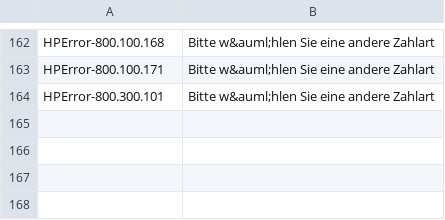
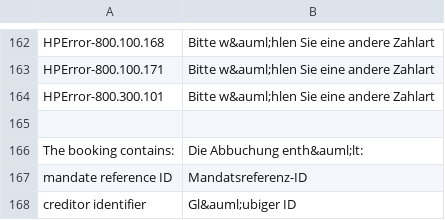
Before and after one commit to heidelpay/magento-cd-edition, a CSV file: app/locale/de_DE/HeidelpayCD_Edition.csv, drawn as a sheet; only a part is shown, gaps mark what is left out.

```diff
--- a/app/locale/de_DE/HeidelpayCD_Edition.csv
+++ b/app/locale/de_DE/HeidelpayCD_Edition.csv
@@ -184 +184,5 @@
 "HPError-800.300.101","Bitte w&auml;hlen Sie eine andere Zahlart"
+
+"The booking contains:","Die Abbuchung enth&auml;lt:"
+"mandate reference ID","Mandatsreferenz-ID"
+"creditor identifier","Gl&auml;ubiger ID"
```
Also changed, not shown: app/locale/en_US/HeidelpayCD_Edition.csv.
